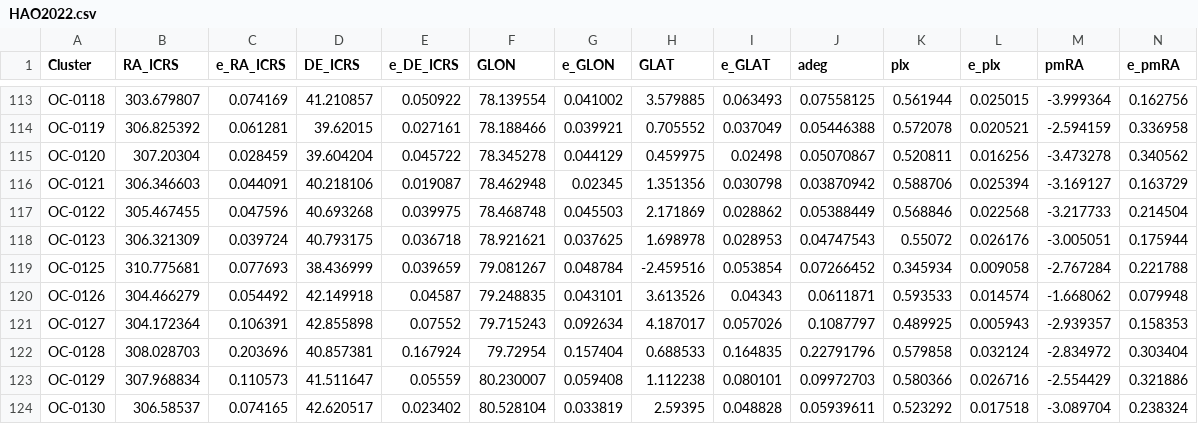
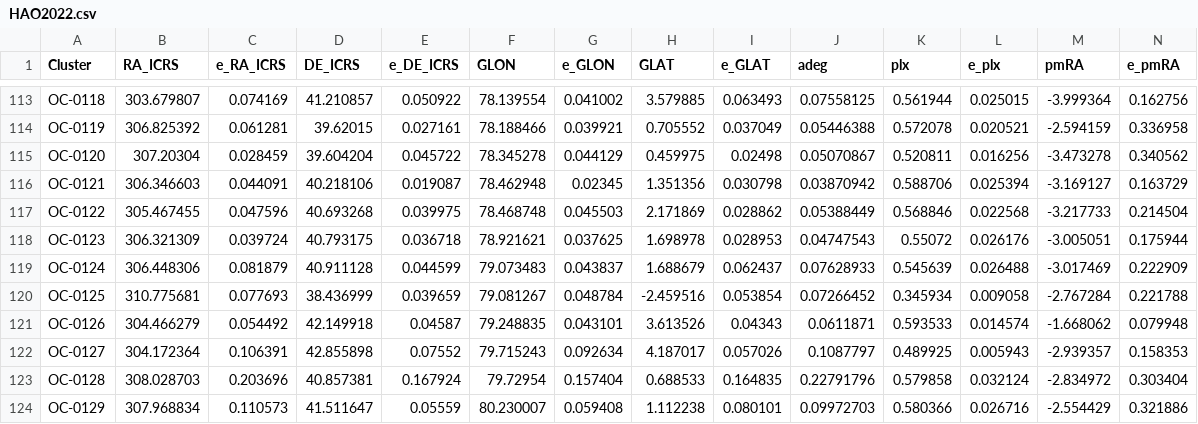
Before and after one commit to ucc23/updt_UCC, a CSV file: data/databases/HAO2022.csv, drawn as a sheet; only a part is shown, gaps mark what is left out; the shorter side is filled out with more unchanged rows; rows hold the shown columns only; the diff names each change by its address in the sheet, - before the commit and + after, or states it on an @@ line.

```diff
--- a/data/databases/HAO2022.csv
+++ b/data/databases/HAO2022.csv
+row 119: OC-0124 | 306.448306 | 0.081879 | 40.911128 | 0.044599 | 79.073483 | 0.043837 | 1.688679 | 0.062437 | 0.07628933 | 0.545639 | 0.026488 | -3.017469 | 0.222909
```
Also changed, not shown: data/all_names.csv, 7 other files.
